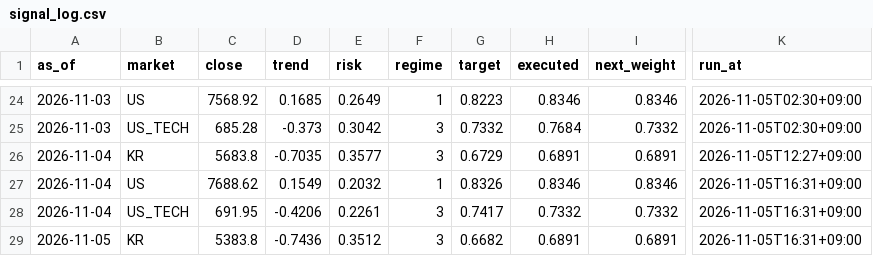
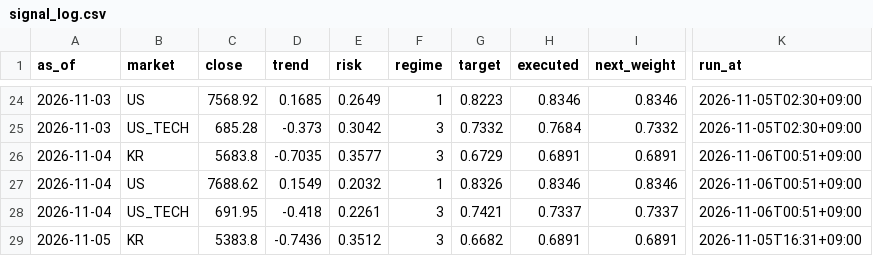
Before and after one commit to isk2026/beta-model, a CSV file: data/signal_log.csv, drawn as a sheet; only a part is shown, gaps mark what is left out; the diff names each change by its address in the sheet, - before the commit and + after, or states it on an @@ line.

```diff
--- a/data/signal_log.csv
+++ b/data/signal_log.csv
-K26 (run_at): 2026-11-05T12:27+09:00
+K26 (run_at): 2026-11-06T00:51+09:00
-K27:K28 (run_at): 2026-11-05T16:31+09:00
+K27:K28 (run_at): 2026-11-06T00:51+09:00
-D28 (trend): -0.4206
+D28 (trend): -0.418
-G28 (target): 0.7417
+G28 (target): 0.7421
-H28 (executed): 0.7332
+H28 (executed): 0.7337
-I28 (next_weight): 0.7332
+I28 (next_weight): 0.7337
```
Also changed, not shown: 2 other files.
